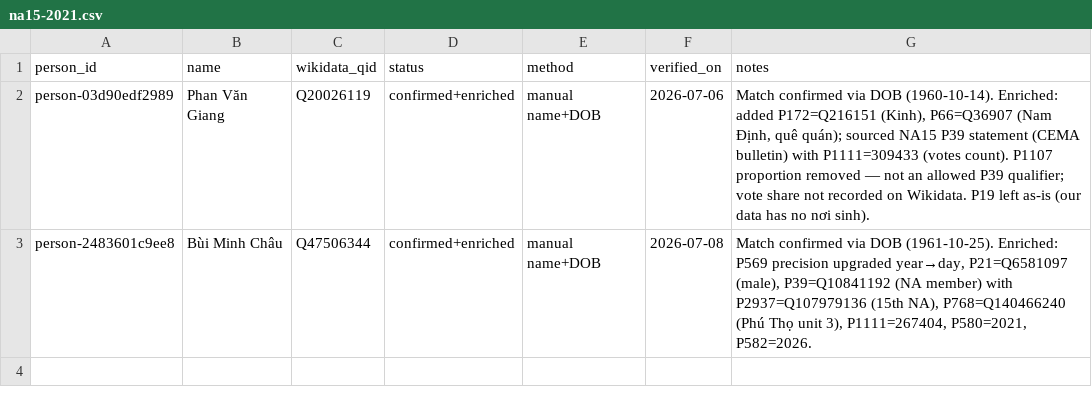
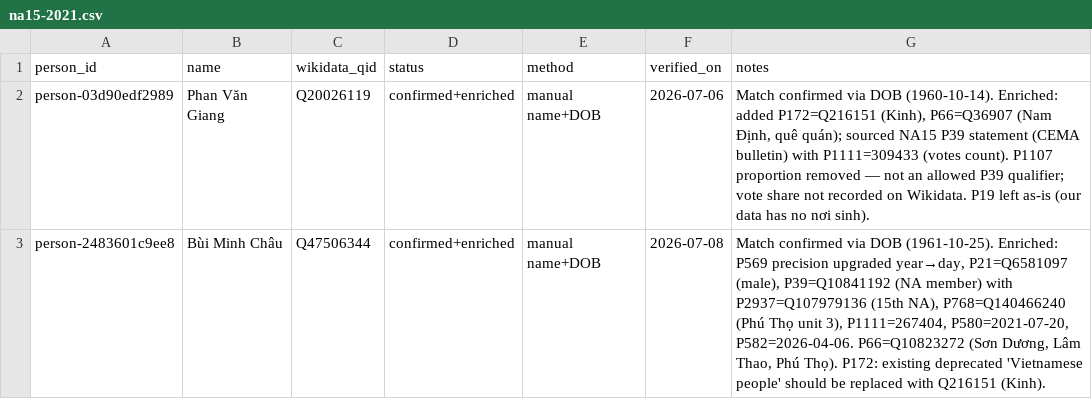
Before and after one commit to bamboo-filing-cabinet/vietnam-elections-wikidata, a CSV file: mappings/na15-2021.csv, drawn as a sheet.

```diff
--- a/mappings/na15-2021.csv
+++ b/mappings/na15-2021.csv
@@ -2,2 +2,2 @@ person_id,name,wikidata_qid,status,method,verified_on,notes
 person-03d90edf2989,Phan Văn Giang,Q20026119,confirmed+enriched,manual name+DOB,2026-07-06,"Match confirmed via DOB (1960-10-14). Enriched: added P172=Q216151 (Kinh), P66=Q36907 (Nam Định, quê quán); sourced NA15 P39 statement (CEMA bulletin) with P1111=309433 (votes count). P1107 proportion removed — not an allowed P39 qualifier; vote share not recorded on Wikidata. P19 left as-is (our data has no nơi sinh)."
-person-2483601c9ee8,Bùi Minh Châu,Q47506344,confirmed+enriched,manual name+DOB,2026-07-08,"Match confirmed via DOB (1961-10-25). Enriched: P569 precision upgraded year→day, P21=Q6581097 (male), P39=Q10841192 (NA member) with P2937=Q107979136 (15th NA), P768=Q140466240 (Phú Thọ unit 3), P1111=267404, P580=2021, P582=2026."
+person-2483601c9ee8,Bùi Minh Châu,Q47506344,confirmed+enriched,manual name+DOB,2026-07-08,"Match confirmed via DOB (1961-10-25). Enriched: P569 precision upgraded year→day, P21=Q6581097 (male), P39=Q10841192 (NA member) with P2937=Q107979136 (15th NA), P768=Q140466240 (Phú Thọ unit 3), P1111=267404, P580=2021-07-20, P582=2026-04-06. P66=Q10823272 (Sơn Dương, Lâm Thao, Phú Thọ). P172: existing deprecated 'Vietnamese people' should be replaced with Q216151 (Kinh)."
```
